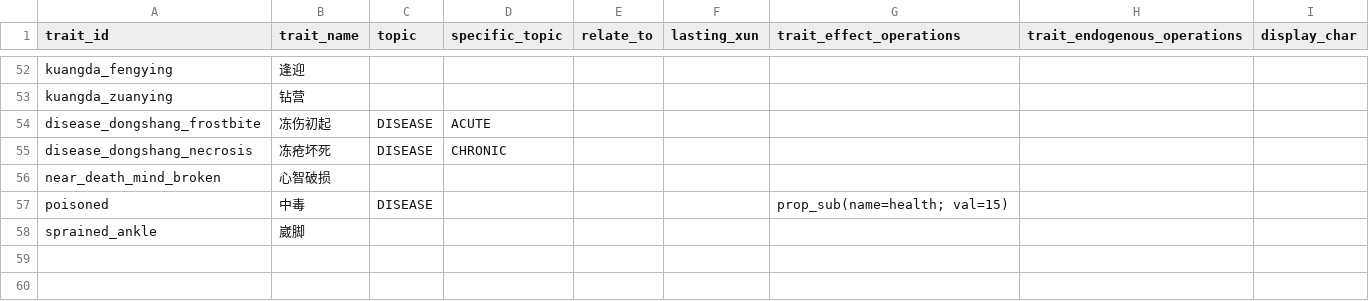
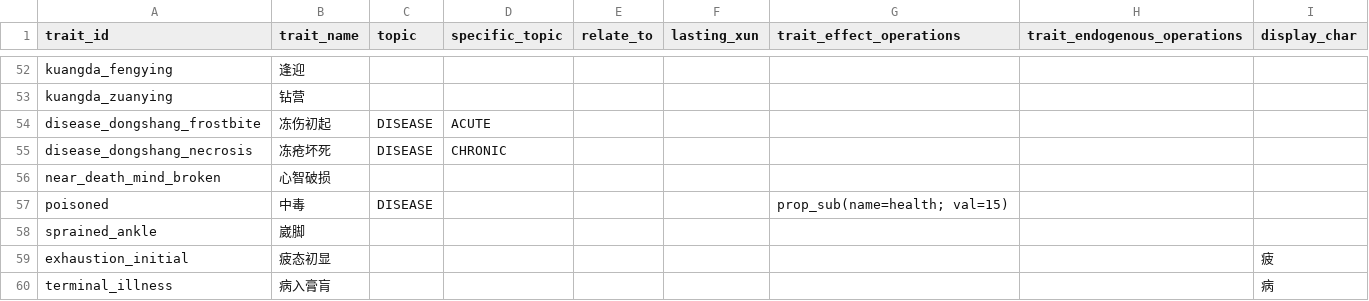
Before and after one commit to 67-68/poem_map_project, a CSV file: data/1_core_rules/traits/_traits.csv, drawn as a sheet; only a part is shown, gaps mark what is left out; the diff names each change by its address in the sheet, - before the commit and + after, or states it on an @@ line.

```diff
--- a/data/1_core_rules/traits/_traits.csv
+++ b/data/1_core_rules/traits/_traits.csv
+row 59: exhaustion_initial | 疲态初显 |  |  |  |  |  |  | 疲
+row 60: terminal_illness | 病入膏肓 |  |  |  |  |  |  | 病
```
Also changed, not shown: 5 other files.
